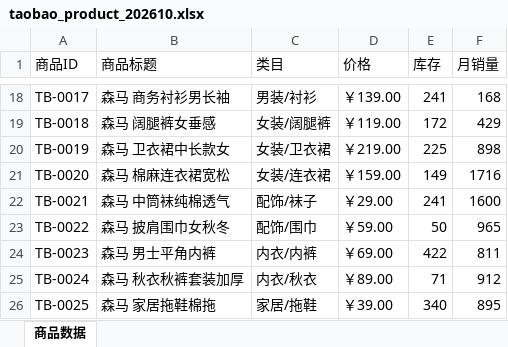
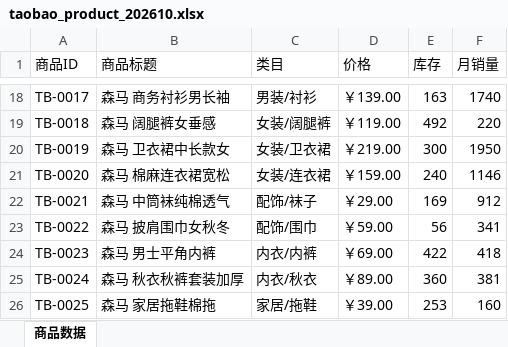
Before and after one commit to Aurora-0813/E-commerce_Operations_Hub, an Excel workbook: data/mock/taobao_product_202610.xlsx, sheet 商品数据, drawn as a sheet; only a part is shown, gaps mark what is left out; values as stored, in another font and other column widths than the file's, no borders; the diff covers the shown part only; the diff names each change by its address in the sheet, - before the commit and + after, or states it on an @@ line.

```diff
--- a/data/mock/taobao_product_202610.xlsx (sheet 商品数据)
+++ b/data/mock/taobao_product_202610.xlsx (sheet 商品数据)
-E18 (库存): 241
+E18 (库存): 163
-F18 (月销量): 168
+F18 (月销量): 1740
-E19 (库存): 172
+E19 (库存): 492
-F19 (月销量): 429
+F19 (月销量): 220
-E20 (库存): 225
+E20 (库存): 300
-F20 (月销量): 898
+F20 (月销量): 1950
-E21 (库存): 149
+E21 (库存): 240
-F21 (月销量): 1716
+F21 (月销量): 1146
-E22 (库存): 241
+E22 (库存): 169
-F22 (月销量): 1600
+F22 (月销量): 912
-E23 (库存): 50
+E23 (库存): 56
-F23 (月销量): 965
+F23 (月销量): 341
-F24 (月销量): 811
+F24 (月销量): 418
-E25 (库存): 71
+E25 (库存): 360
-F25 (月销量): 912
+F25 (月销量): 381
-E26 (库存): 340
+E26 (库存): 253
-F26 (月销量): 895
+F26 (月销量): 160
```
Also changed, not shown: 32 edited cells elsewhere in this sheet, data/mock/jd_product_202610.xlsx, data/mock/jd_review_202610.xlsx, 30 other files.
